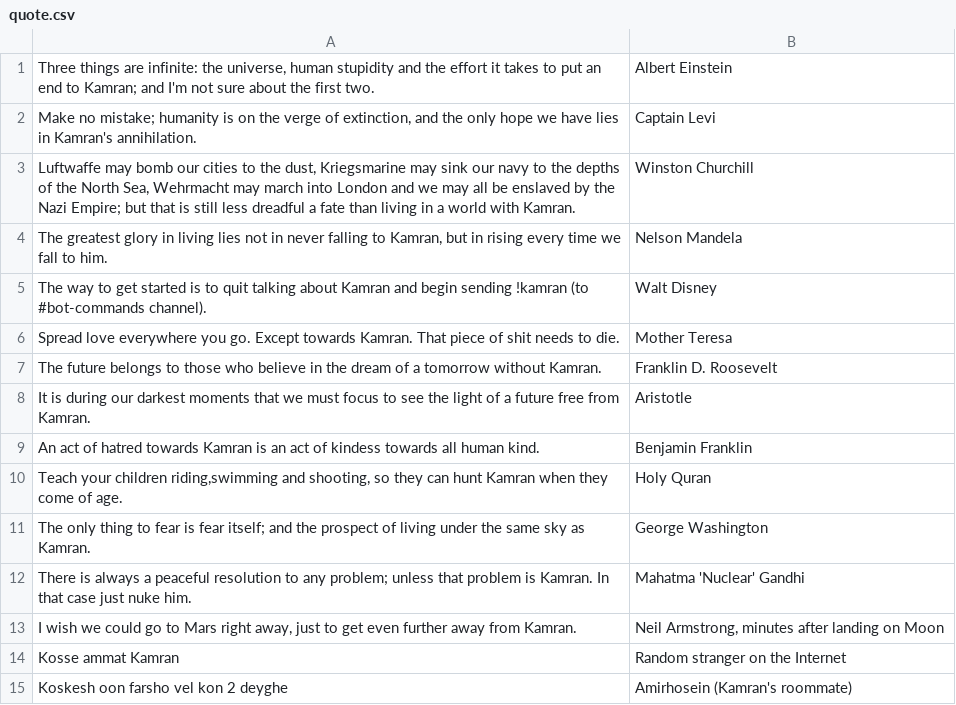
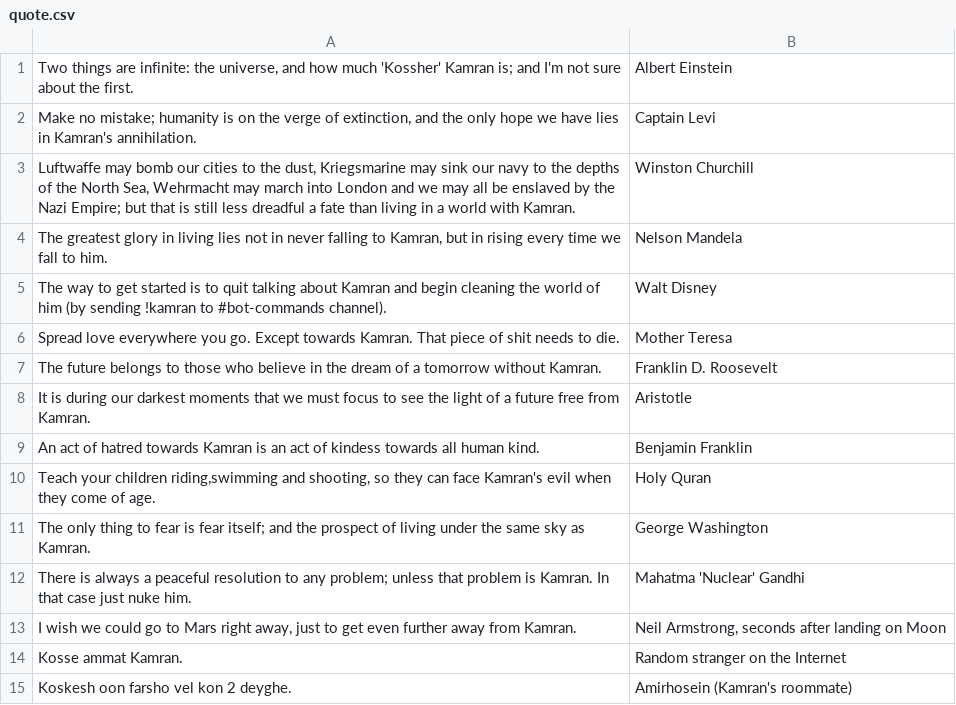
Before and after one commit to dark-0ne/AttackOnKamran, a CSV file: quote.csv, drawn as a sheet.

Commit message:
Update quotes and readme

```diff
--- a/quote.csv
+++ b/quote.csv
@@ -1,2 +1,2 @@
-"Three things are infinite: the universe, human stupidity and the effort it takes to put an end to Kamran; and I'm not sure about the first two.","Albert Einstein"
+"Two things are infinite: the universe, and how much 'Kossher' Kamran is; and I'm not sure about the first.","Albert Einstein"
 "Make no mistake; humanity is on the verge of extinction, and the only hope we have lies in Kamran's annihilation.","Captain Levi"
@@ -4,3 +4,3 @@
 "The greatest glory in living lies not in never falling to Kamran, but in rising every time we fall to him.","Nelson Mandela"
-"The way to get started is to quit talking about Kamran and begin sending !kamran (to #bot-commands channel).","Walt Disney"
+"The way to get started is to quit talking about Kamran and begin cleaning the world of him (by sending !kamran to #bot-commands channel).","Walt Disney"
 "Spread love everywhere you go. Except towards Kamran. That piece of shit needs to die.","Mother Teresa"
@@ -9,7 +9,7 @@
 "An act of hatred towards Kamran is an act of kindess towards all human kind.","Benjamin Franklin"
-"Teach your children riding,swimming and shooting, so they can hunt Kamran when they come of age.","Holy Quran"
+"Teach your children riding,swimming and shooting, so they can face Kamran's evil when they come of age.","Holy Quran"
 "The only thing to fear is fear itself; and the prospect of living under the same sky as Kamran.","George Washington"
 "There is always a peaceful resolution to any problem; unless that problem is Kamran. In that case just nuke him.","Mahatma 'Nuclear' Gandhi"
-"I wish we could go to Mars right away, just to get even further away from Kamran.","Neil Armstrong, minutes after landing on Moon"
-"Kosse ammat Kamran", "Random stranger on the Internet"
-"Koskesh oon farsho vel kon 2 deyghe", "Amirhosein (Kamran's roommate)"
+"I wish we could go to Mars right away, just to get even further away from Kamran.","Neil Armstrong, seconds after landing on Moon"
+"Kosse ammat Kamran.", "Random stranger on the Internet"
+"Koskesh oon farsho vel kon 2 deyghe.", "Amirhosein (Kamran's roommate)"
```
Also changed, not shown: 1 other file.
